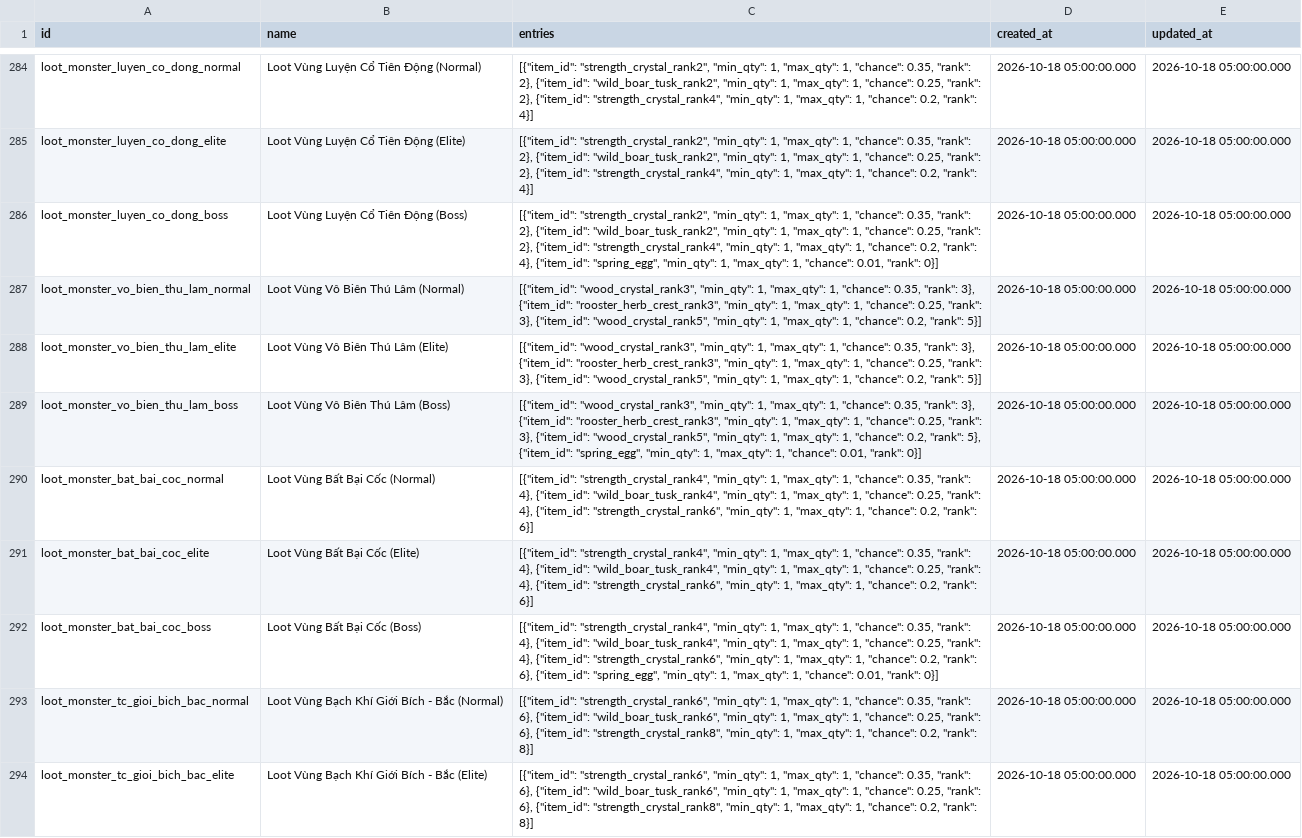
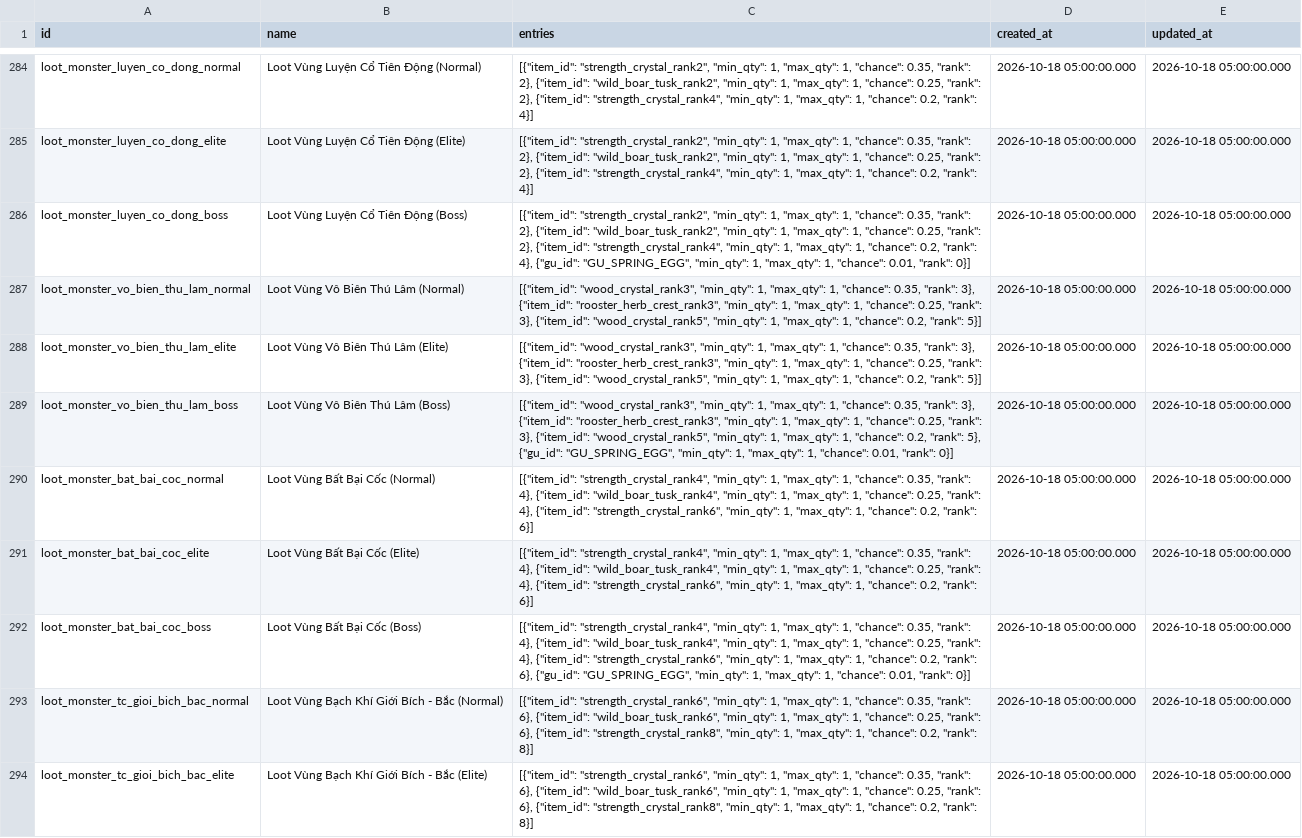
Before and after one commit to VipPro67/GuWorld, a CSV file: backend/data/LootTable.csv, drawn as a sheet; only a part is shown, gaps mark what is left out; the diff covers the shown part only.

```diff
--- a/backend/data/LootTable.csv
+++ b/backend/data/LootTable.csv
@@ -285,9 +285,9 @@ loot_monster_luyen_co_dong_normal,Loot Vùng Luyện Cổ Tiên Động (Normal)
 loot_monster_luyen_co_dong_elite,Loot Vùng Luyện Cổ Tiên Động (Elite),"[{""item_id"": ""strength_crystal_rank2"", ""min_qty"": 1, ""max_qty"": 1, ""chance"": 0.35, ""rank"": 2}, {""item_id"": ""wild_boar_tusk_rank2"", ""min_qty"": 1, ""max_qty"": 1, ""chance"": 0.25, ""rank"": 2}, {""item_id"": ""strength_crystal_rank4"", ""min_qty"": 1, ""max_qty"": 1, ""chance"": 0.2, ""rank"": 4}]",2026-10-18 05:00:00.000,2026-10-18 05:00:00.000
-loot_monster_luyen_co_dong_boss,Loot Vùng Luyện Cổ Tiên Động (Boss),"[{""item_id"": ""strength_crystal_rank2"", ""min_qty"": 1, ""max_qty"": 1, ""chance"": 0.35, ""rank"": 2}, {""item_id"": ""wild_boar_tusk_rank2"", ""min_qty"": 1, ""max_qty"": 1, ""chance"": 0.25, ""rank"": 2}, {""item_id"": ""strength_crystal_rank4"", ""min_qty"": 1, ""max_qty"": 1, ""chance"": 0.2, ""rank"": 4}, {""item_id"": ""spring_egg"", ""min_qty"": 1, ""max_qty"": 1, ""chance"": 0.01, ""rank"": 0}]",2026-10-18 05:00:00.000,2026-10-18 05:00:00.000
+loot_monster_luyen_co_dong_boss,Loot Vùng Luyện Cổ Tiên Động (Boss),"[{""item_id"": ""strength_crystal_rank2"", ""min_qty"": 1, ""max_qty"": 1, ""chance"": 0.35, ""rank"": 2}, {""item_id"": ""wild_boar_tusk_rank2"", ""min_qty"": 1, ""max_qty"": 1, ""chance"": 0.25, ""rank"": 2}, {""item_id"": ""strength_crystal_rank4"", ""min_qty"": 1, ""max_qty"": 1, ""chance"": 0.2, ""rank"": 4}, {""gu_id"": ""GU_SPRING_EGG"", ""min_qty"": 1, ""max_qty"": 1, ""chance"": 0.01, ""rank"": 0}]",2026-10-18 05:00:00.000,2026-10-18 05:00:00.000
 loot_monster_vo_bien_thu_lam_normal,Loot Vùng Vô Biên Thú Lâm (Normal),"[{""item_id"": ""wood_crystal_rank3"", ""min_qty"": 1, ""max_qty"": 1, ""chance"": 0.35, ""rank"": 3}, {""item_id"": ""rooster_herb_crest_rank3"", ""min_qty"": 1, ""max_qty"": 1, ""chance"": 0.25, ""rank"": 3}, {""item_id"": ""wood_crystal_rank5"", ""min_qty"": 1, ""max_qty"": 1, ""chance"": 0.2, ""rank"": 5}]",2026-10-18 05:00:00.000,2026-10-18 05:00:00.000
 loot_monster_vo_bien_thu_lam_elite,Loot Vùng Vô Biên Thú Lâm (Elite),"[{""item_id"": ""wood_crystal_rank3"", ""min_qty"": 1, ""max_qty"": 1, ""chance"": 0.35, ""rank"": 3}, {""item_id"": ""rooster_herb_crest_rank3"", ""min_qty"": 1, ""max_qty"": 1, ""chance"": 0.25, ""rank"": 3}, {""item_id"": ""wood_crystal_rank5"", ""min_qty"": 1, ""max_qty"": 1, ""chance"": 0.2, ""rank"": 5}]",2026-10-18 05:00:00.000,2026-10-18 05:00:00.000
-loot_monster_vo_bien_thu_lam_boss,Loot Vùng Vô Biên Thú Lâm (Boss),"[{""item_id"": ""wood_crystal_rank3"", ""min_qty"": 1, ""max_qty"": 1, ""chance"": 0.35, ""rank"": 3}, {""item_id"": ""rooster_herb_crest_rank3"", ""min_qty"": 1, ""max_qty"": 1, ""chance"": 0.25, ""rank"": 3}, {""item_id"": ""wood_crystal_rank5"", ""min_qty"": 1, ""max_qty"": 1, ""chance"": 0.2, ""rank"": 5}, {""item_id"": ""spring_egg"", ""min_qty"": 1, ""max_qty"": 1, ""chance"": 0.01, ""rank"": 0}]",2026-10-18 05:00:00.000,2026-10-18 05:00:00.000
+loot_monster_vo_bien_thu_lam_boss,Loot Vùng Vô Biên Thú Lâm (Boss),"[{""item_id"": ""wood_crystal_rank3"", ""min_qty"": 1, ""max_qty"": 1, ""chance"": 0.35, ""rank"": 3}, {""item_id"": ""rooster_herb_crest_rank3"", ""min_qty"": 1, ""max_qty"": 1, ""chance"": 0.25, ""rank"": 3}, {""item_id"": ""wood_crystal_rank5"", ""min_qty"": 1, ""max_qty"": 1, ""chance"": 0.2, ""rank"": 5}, {""gu_id"": ""GU_SPRING_EGG"", ""min_qty"": 1, ""max_qty"": 1, ""chance"": 0.01, ""rank"": 0}]",2026-10-18 05:00:00.000,2026-10-18 05:00:00.000
 loot_monster_bat_bai_coc_normal,Loot Vùng Bất Bại Cốc (Normal),"[{""item_id"": ""strength_crystal_rank4"", ""min_qty"": 1, ""max_qty"": 1, ""chance"": 0.35, ""rank"": 4}, {""item_id"": ""wild_boar_tusk_rank4"", ""min_qty"": 1, ""max_qty"": 1, ""chance"": 0.25, ""rank"": 4}, {""item_id"": ""strength_crystal_rank6"", ""min_qty"": 1, ""max_qty"": 1, ""chance"": 0.2, ""rank"": 6}]",2026-10-18 05:00:00.000,2026-10-18 05:00:00.000
 loot_monster_bat_bai_coc_elite,Loot Vùng Bất Bại Cốc (Elite),"[{""item_id"": ""strength_crystal_rank4"", ""min_qty"": 1, ""max_qty"": 1, ""chance"": 0.35, ""rank"": 4}, {""item_id"": ""wild_boar_tusk_rank4"", ""min_qty"": 1, ""max_qty"": 1, ""chance"": 0.25, ""rank"": 4}, {""item_id"": ""strength_crystal_rank6"", ""min_qty"": 1, ""max_qty"": 1, ""chance"": 0.2, ""rank"": 6}]",2026-10-18 05:00:00.000,2026-10-18 05:00:00.000
-loot_monster_bat_bai_coc_boss,Loot Vùng Bất Bại Cốc (Boss),"[{""item_id"": ""strength_crystal_rank4"", ""min_qty"": 1, ""max_qty"": 1, ""chance"": 0.35, ""rank"": 4}, {""item_id"": ""wild_boar_tusk_rank4"", ""min_qty"": 1, ""max_qty"": 1, ""chance"": 0.25, ""rank"": 4}, {""item_id"": ""strength_crystal_rank6"", ""min_qty"": 1, ""max_qty"": 1, ""chance"": 0.2, ""rank"": 6}, {""item_id"": ""spring_egg"", ""min_qty"": 1, ""max_qty"": 1, ""chance"": 0.01, ""rank"": 0}]",2026-10-18 05:00:00.000,2026-10-18 05:00:00.000
+loot_monster_bat_bai_coc_boss,Loot Vùng Bất Bại Cốc (Boss),"[{""item_id"": ""strength_crystal_rank4"", ""min_qty"": 1, ""max_qty"": 1, ""chance"": 0.35, ""rank"": 4}, {""item_id"": ""wild_boar_tusk_rank4"", ""min_qty"": 1, ""max_qty"": 1, ""chance"": 0.25, ""rank"": 4}, {""item_id"": ""strength_crystal_rank6"", ""min_qty"": 1, ""max_qty"": 1, ""chance"": 0.2, ""rank"": 6}, {""gu_id"": ""GU_SPRING_EGG"", ""min_qty"": 1, ""max_qty"": 1, ""chance"": 0.01, ""rank"": 0}]",2026-10-18 05:00:00.000,2026-10-18 05:00:00.000
 loot_monster_tc_gioi_bich_bac_normal,Loot Vùng Bạch Khí Giới Bích - Bắc (Normal),"[{""item_id"": ""strength_crystal_rank6"", ""min_qty"": 1, ""max_qty"": 1, ""chance"": 0.35, ""rank"": 6}, {""item_id"": ""wild_boar_tusk_rank6"", ""min_qty"": 1, ""max_qty"": 1, ""chance"": 0.25, ""rank"": 6}, {""item_id"": ""strength_crystal_rank8"", ""min_qty"": 1, ""max_qty"": 1, ""chance"": 0.2, ""rank"": 8}]",2026-10-18 05:00:00.000,2026-10-18 05:00:00.000
```
Also changed, not shown: 138 edited cells elsewhere in this file, 2 other files.
